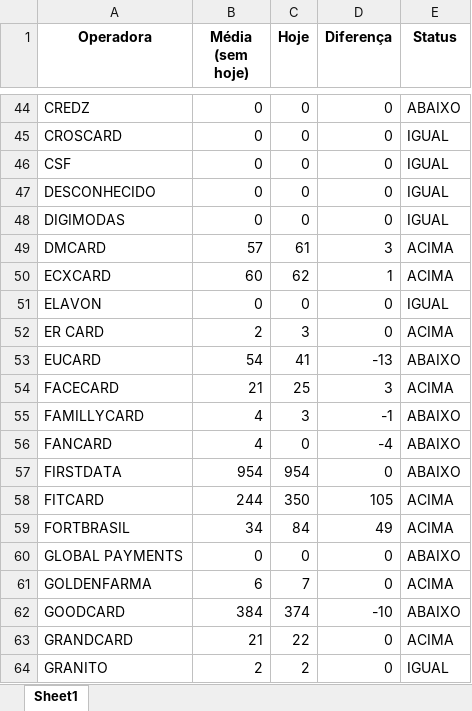
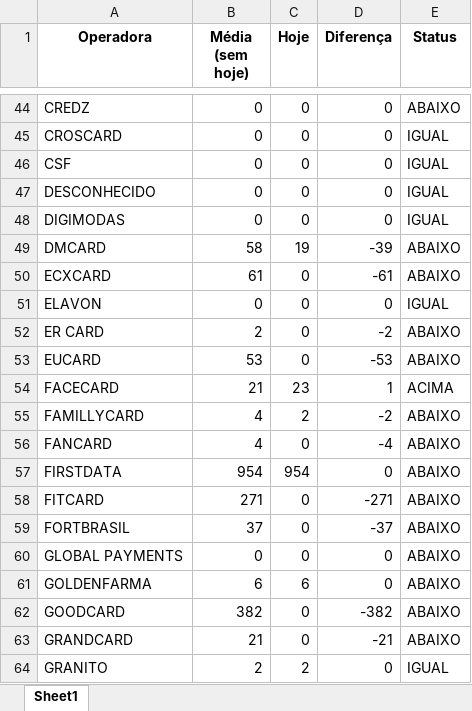
Before and after one commit to Alcir2012/Automation, an Excel workbook: media_arquivos_operadoras.xlsx, sheet Sheet1, drawn as a sheet; only a part is shown, gaps mark what is left out; values as stored, in another font and other column widths than the file's, no borders; the diff covers the shown part only; the diff names each change by its address in the sheet, - before the commit and + after, or states it on an @@ line.

```diff
--- a/media_arquivos_operadoras.xlsx (sheet Sheet1)
+++ b/media_arquivos_operadoras.xlsx (sheet Sheet1)
-B49 (Média (sem hoje)): 57
+B49 (Média (sem hoje)): 58
-C49 (Hoje): 61
+C49 (Hoje): 19
-D49 (Diferença): 3
+D49 (Diferença): -39
-E49:E50 (Status): ACIMA
+E49:E50 (Status): ABAIXO
-B50 (Média (sem hoje)): 60
+B50 (Média (sem hoje)): 61
-C50 (Hoje): 62
+C50 (Hoje): 0
-D50 (Diferença): 1
+D50 (Diferença): -61
-C52 (Hoje): 3
+C52 (Hoje): 0
-D52 (Diferença): 0
+D52 (Diferença): -2
-E52 (Status): ACIMA
+E52 (Status): ABAIXO
-B53 (Média (sem hoje)): 54
+B53 (Média (sem hoje)): 53
-C53 (Hoje): 41
+C53 (Hoje): 0
-D53 (Diferença): -13
+D53 (Diferença): -53
-C54 (Hoje): 25
+C54 (Hoje): 23
-D54 (Diferença): 3
+D54 (Diferença): 1
-C55 (Hoje): 3
+C55 (Hoje): 2
-D55 (Diferença): -1
+D55 (Diferença): -2
-B58 (Média (sem hoje)): 244
+B58 (Média (sem hoje)): 271
-C58 (Hoje): 350
+C58 (Hoje): 0
-D58 (Diferença): 105
+D58 (Diferença): -271
-E58:E59 (Status): ACIMA
+E58:E59 (Status): ABAIXO
-B59 (Média (sem hoje)): 34
+B59 (Média (sem hoje)): 37
-C59 (Hoje): 84
+C59 (Hoje): 0
-D59 (Diferença): 49
+D59 (Diferença): -37
-C61 (Hoje): 7
+C61 (Hoje): 6
-E61 (Status): ACIMA
+E61 (Status): ABAIXO
-B62 (Média (sem hoje)): 384
+B62 (Média (sem hoje)): 382
-C62 (Hoje): 374
+C62 (Hoje): 0
-D62 (Diferença): -10
+D62 (Diferença): -382
-C63 (Hoje): 22
+C63 (Hoje): 0
-D63 (Diferença): 0
+D63 (Diferença): -21
-E63 (Status): ACIMA
+E63 (Status): ABAIXO
```
Also changed, not shown: 231 edited cells elsewhere in this sheet, operadoras_historico.xlsx, operadoras_sem_arquivos_hoje.xlsx, 4 other files.
